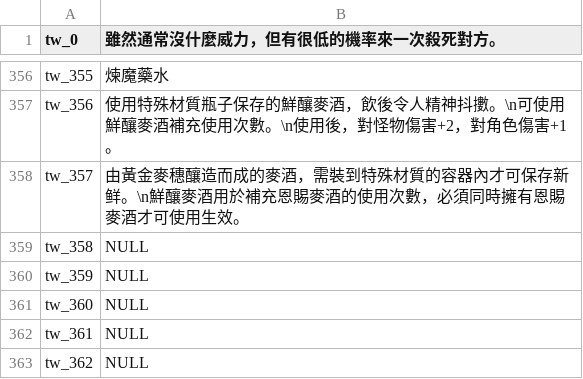
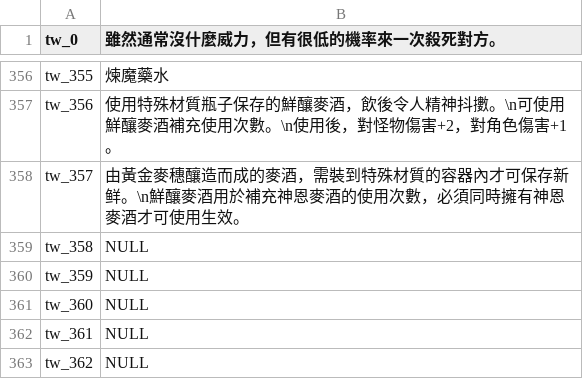
Before and after one commit to oberon-wu/teon-lang, a CSV file: desc/desc_tw.csv, drawn as a sheet; only a part is shown, gaps mark what is left out.

```diff
--- a/desc/desc_tw.csv
+++ b/desc/desc_tw.csv
@@ -357,3 +357,3 @@ tw_355,"煉魔藥水"
 tw_356,"使用特殊材質瓶子保存的鮮釀麥酒，飲後令人精神抖擻。\n可使用鮮釀麥酒補充使用次數。\n使用後，對怪物傷害+2，對角色傷害+1。"
-tw_357,"由黃金麥穗釀造而成的麥酒，需裝到特殊材質的容器內才可保存新鲜。\n鮮釀麥酒用於補充恩賜麥酒的使用次數，必須同時擁有恩賜麥酒才可使用生效。"
+tw_357,"由黃金麥穗釀造而成的麥酒，需裝到特殊材質的容器內才可保存新鲜。\n鮮釀麥酒用於補充神恩麥酒的使用次數，必須同時擁有神恩麥酒才可使用生效。"
 tw_358,NULL
```
Also changed, not shown: name/name_tw.csv, 1 other file.
